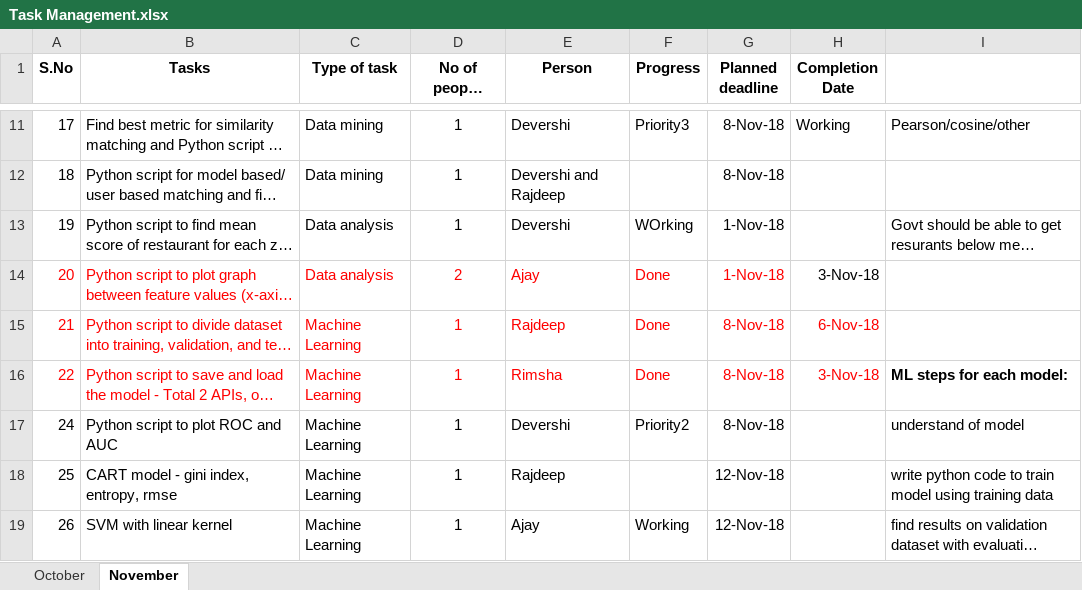
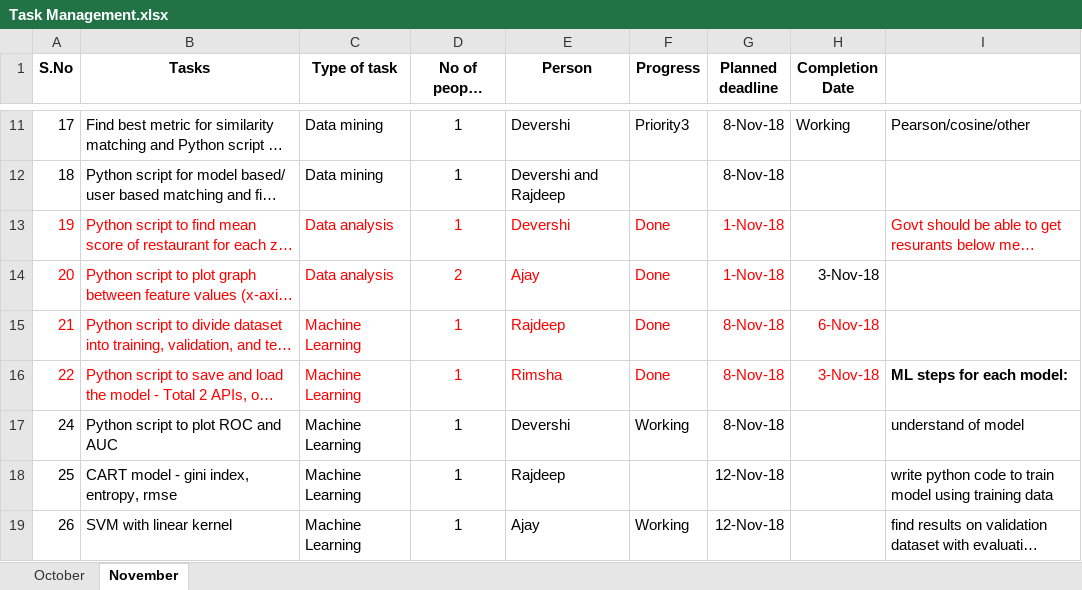
Before and after one commit to ajayan-nitkkr/INF553-YelpProject, an Excel workbook: Overview_and_Updates/Task Management.xlsx, sheet November, drawn as a sheet; only a part is shown, gaps mark what is left out; long unchanged cells end in …; values as stored, in another font and other column widths than the file's, no borders; the diff names each change by its address in the sheet, - before the commit and + after, or states it on an @@ line.

Commit message:
Task updates

```diff
--- a/Overview_and_Updates/Task Management.xlsx (sheet November)
+++ b/Overview_and_Updates/Task Management.xlsx (sheet November)
-A13:G13 text colour: black
+A13:G13 text colour: #FF0000
-F13 (Progress): WOrking
+F13 (Progress): Done
-I13 text colour: black
+I13 text colour: #FF0000
-F17 (Progress): Priority2
+F17 (Progress): Working
```
